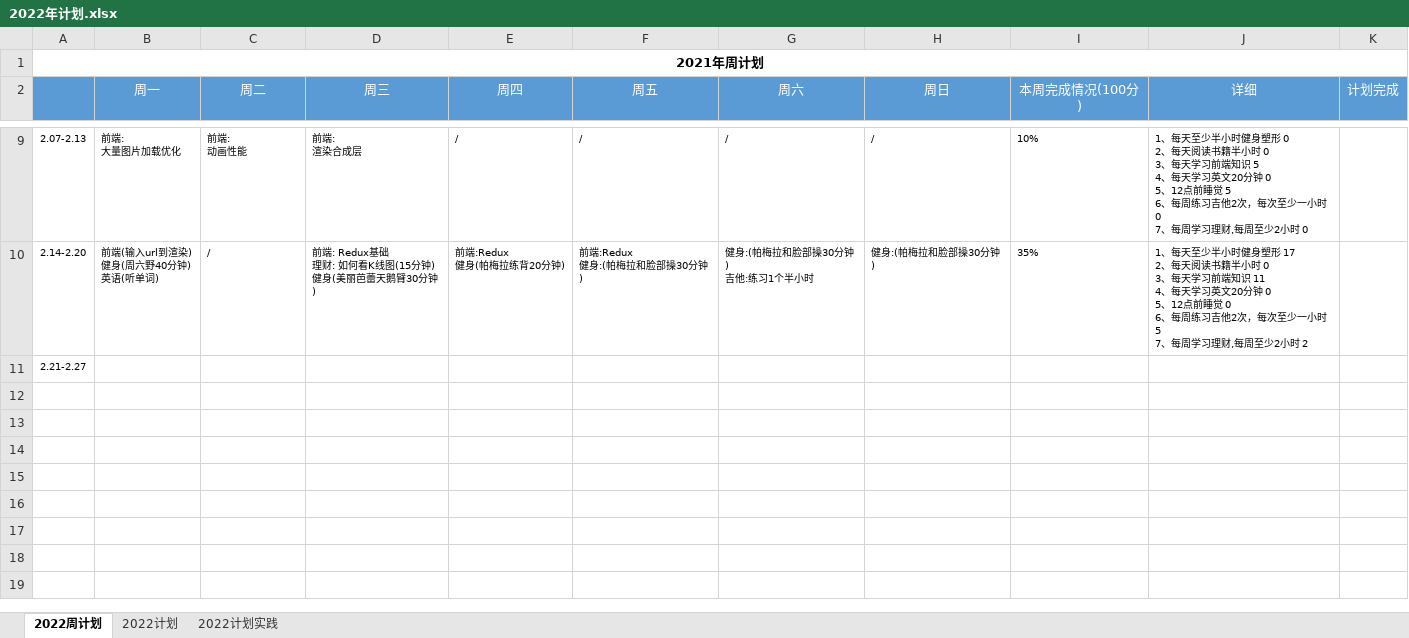
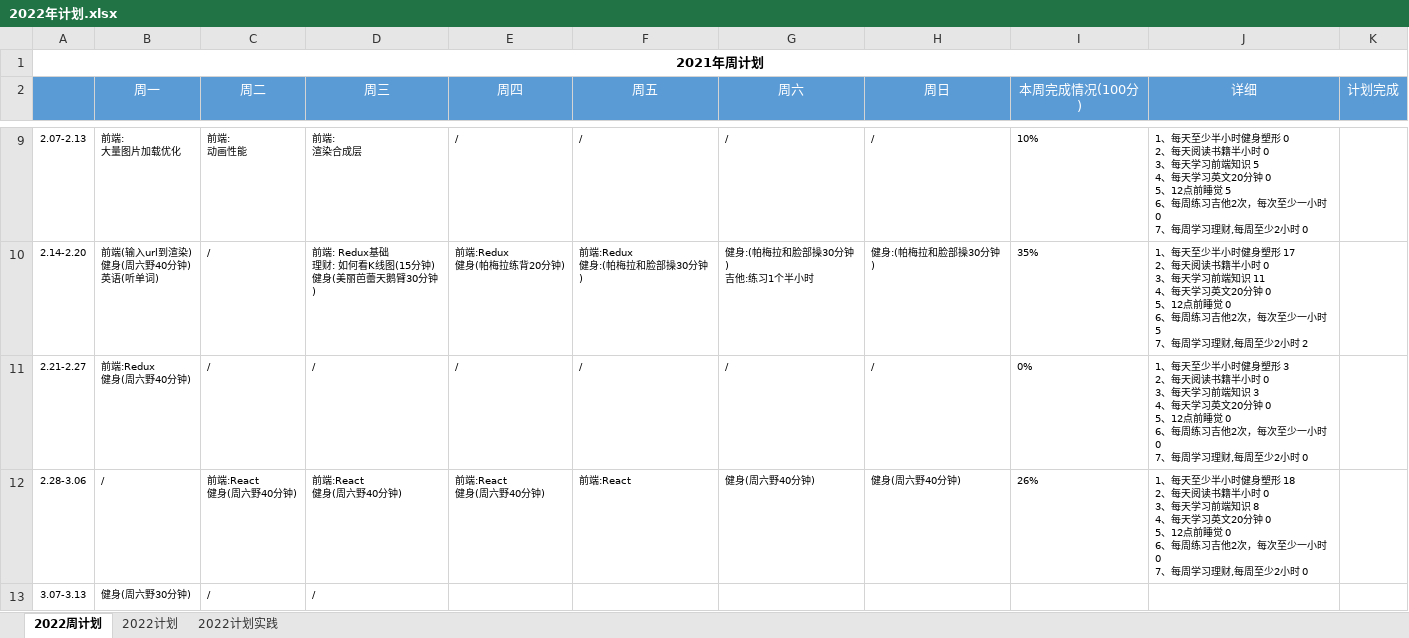
Before and after one commit to putao88/Document, an Excel workbook: docs/年终总结/2022年个人计划/2022年计划.xlsx, sheet 2022周计划, drawn as a sheet; only a part is shown, gaps mark what is left out; values as stored, in another font and other column widths than the file's, no borders; conditional formats not drawn; ↵ is a line break in a cell; the diff names each change by its address in the sheet, - before the commit and + after, or states it on an @@ line.

```diff
--- a/docs/年终总结/2022年个人计划/2022年计划.xlsx (sheet 2022周计划)
+++ b/docs/年终总结/2022年个人计划/2022年计划.xlsx (sheet 2022周计划)
-B11 (周一): (empty)
+B11 (周一): 前端:Redux ↵ 健身(周六野40分钟)
-C11 (周二): (empty)
+C11 (周二): /
-D11 (周三): (empty)
+D11 (周三): /
-E11 (周四): (empty)
+E11 (周四): /
-F11 (周五): (empty)
+F11 (周五): /
-G11 (周六): (empty)
+G11 (周六): /
-H11 (周日): (empty)
+H11 (周日): /
-I11 (本周完成情况(100分)): (empty)
+I11 (本周完成情况(100分)): 0%
-J11 (详细): (empty)
+J11 (详细): 1、每天至少半小时健身塑形 3 ↵ 2、每天阅读书籍半小时 0 ↵ 3、每天学习前端知识 3 ↵ 4、每天学习英文20分钟 0 ↵ 5、12点前睡觉 0 ↵ 6、每周练习吉他2次，每次至少一小时 0 ↵ 7、每周学习理财,每周至少2小时 0
+row 12: 2.28-3.06 | / | 前端:React ↵ 健身(周六野40分钟) | 前端:React ↵ 健身(周六野40分钟) | 前端:React ↵ 健身(周六野40分钟) | 前端:React | 健身(周六野40分钟) | 健身(周六野40分钟) | 26% | 1、每天至少半小时健身塑形 18 ↵ 2、每天阅读书籍半小时 0 ↵ 3、每天学习前端知识 8 ↵ 4、每天学习英文20分钟 0 ↵ 5、12点前睡觉 0 ↵ 6、每周练习吉他2次，每次至少一小时 0 ↵ 7、每周学习理财,每周至少2小时 0
+row 13: 3.07-3.13 | 健身(周六野30分钟) | / | /
```
Also changed, not shown: 22 other files.
